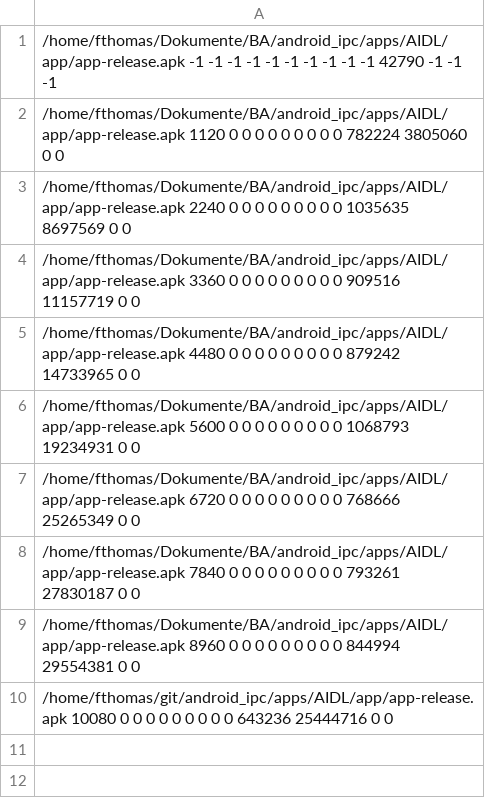
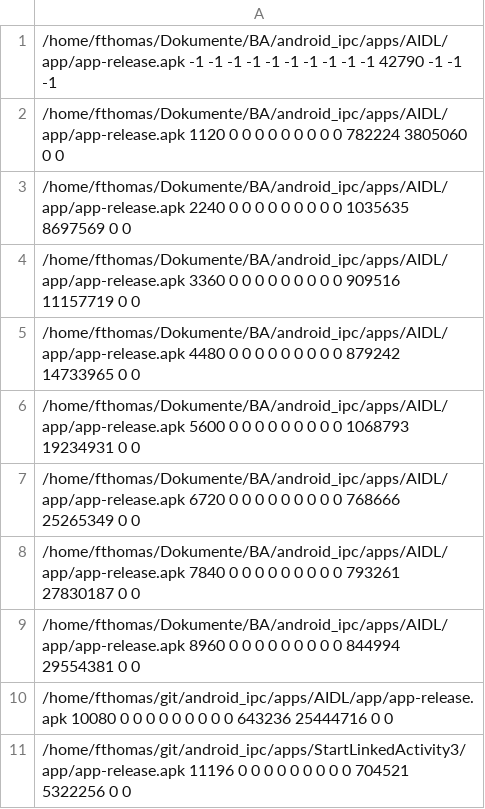
Before and after one commit to fthomas-de/android_ipc, a CSV file: apps/AIDL/dare_output/stats.csv, drawn as a sheet; the diff names each change by its address in the sheet, - before the commit and + after, or states it on an @@ line.

```diff
--- a/apps/AIDL/dare_output/stats.csv
+++ b/apps/AIDL/dare_output/stats.csv
+row 11: /home/fthomas/git/android_ipc/apps/StartLinkedActivity3/app/app-release.apk 11196 0 0 0 0 0 0 0 0 0 704521 5322256 0 0
```
Also changed, not shown: apps/StartLinkedActivity2/dare_output/stats.csv, 42 other files.
